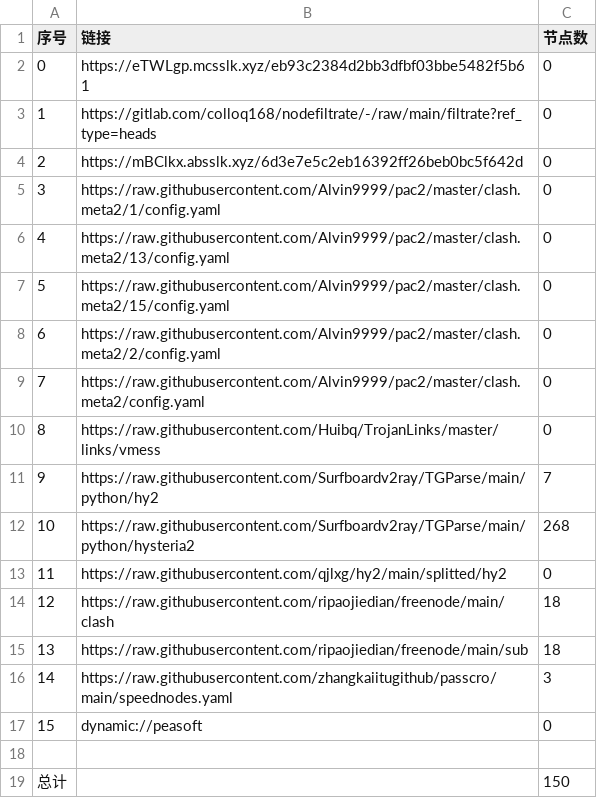
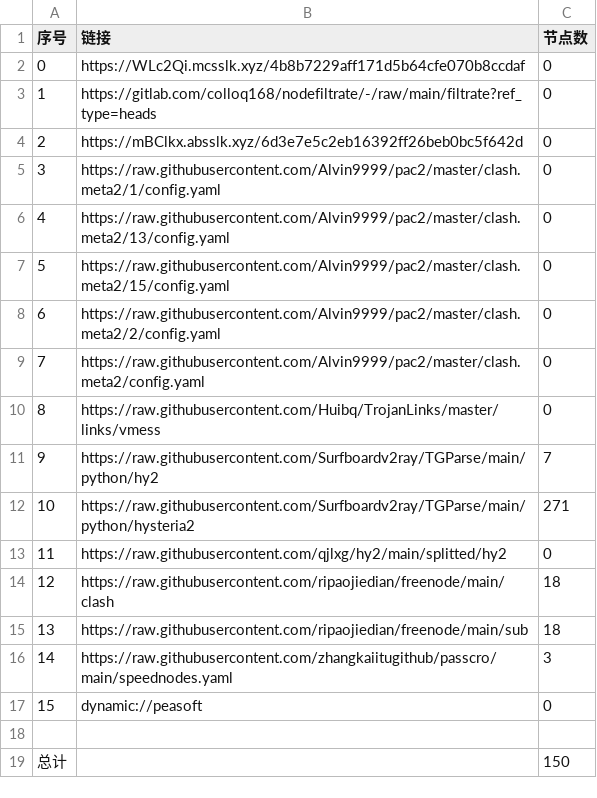
Before and after one commit to lihong19801/zidongzhuaqu4, a CSV file: list_result.csv, drawn as a sheet.

```diff
--- a/list_result.csv
+++ b/list_result.csv
@@ -1,3 +1,3 @@
 序号,链接,节点数
-0,https://eTWLgp.mcsslk.xyz/eb93c2384d2bb3dfbf03bbe5482f5b61,0
+0,https://WLc2Qi.mcsslk.xyz/4b8b7229aff171d5b64cfe070b8ccdaf,0
 1,https://gitlab.com/colloq168/nodefiltrate/-/raw/main/filtrate?ref_type=heads,0
@@ -11,3 +11,3 @@
 9,https://raw.githubusercontent.com/Surfboardv2ray/TGParse/main/python/hy2,7
-10,https://raw.githubusercontent.com/Surfboardv2ray/TGParse/main/python/hysteria2,268
+10,https://raw.githubusercontent.com/Surfboardv2ray/TGParse/main/python/hysteria2,271
 11,https://raw.githubusercontent.com/qjlxg/hy2/main/splitted/hy2,0
```
Also changed, not shown: 4 other files.
